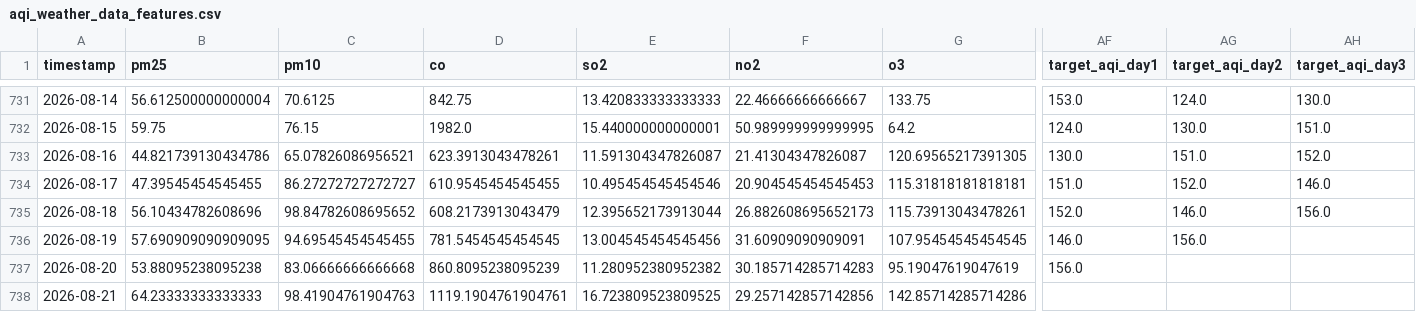
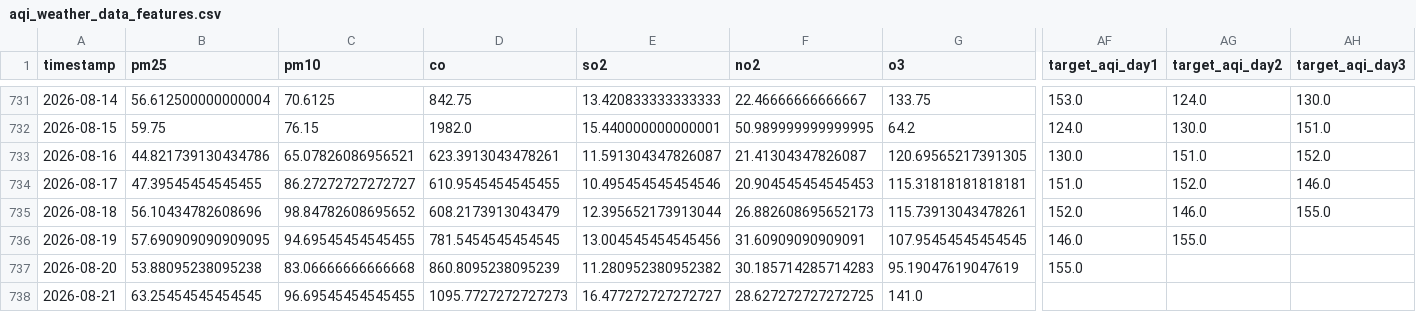
Before and after one commit to zaidzia46/AQI-Predictor, a CSV file: data/processed/aqi_weather_data_features.csv, drawn as a sheet; only a part is shown, gaps mark what is left out; the diff covers the shown part only; the diff names each change by its address in the sheet, - before the commit and + after, or states it on an @@ line.

```diff
--- a/data/processed/aqi_weather_data_features.csv
+++ b/data/processed/aqi_weather_data_features.csv
-AH735 (target_aqi_day3): 156.0
+AH735 (target_aqi_day3): 155.0
-AG736 (target_aqi_day2): 156.0
+AG736 (target_aqi_day2): 155.0
-AF737 (target_aqi_day1): 156.0
+AF737 (target_aqi_day1): 155.0
-B738 (pm25): 64.23333333333333
+B738 (pm25): 63.25454545454545
-C738 (pm10): 98.41904761904763
+C738 (pm10): 96.69545454545455
-D738 (co): 1119.1904761904761
+D738 (co): 1095.7727272727273
-E738 (so2): 16.723809523809525
+E738 (so2): 16.477272727272727
-F738 (no2): 29.257142857142856
+F738 (no2): 28.627272727272725
-G738 (o3): 142.85714285714286
+G738 (o3): 141.0
```
Also changed, not shown: 13 edited cells elsewhere in this file, data/processed/aqi_weather_data_train.csv, data/processed/latest_features.csv, 3 other files.
